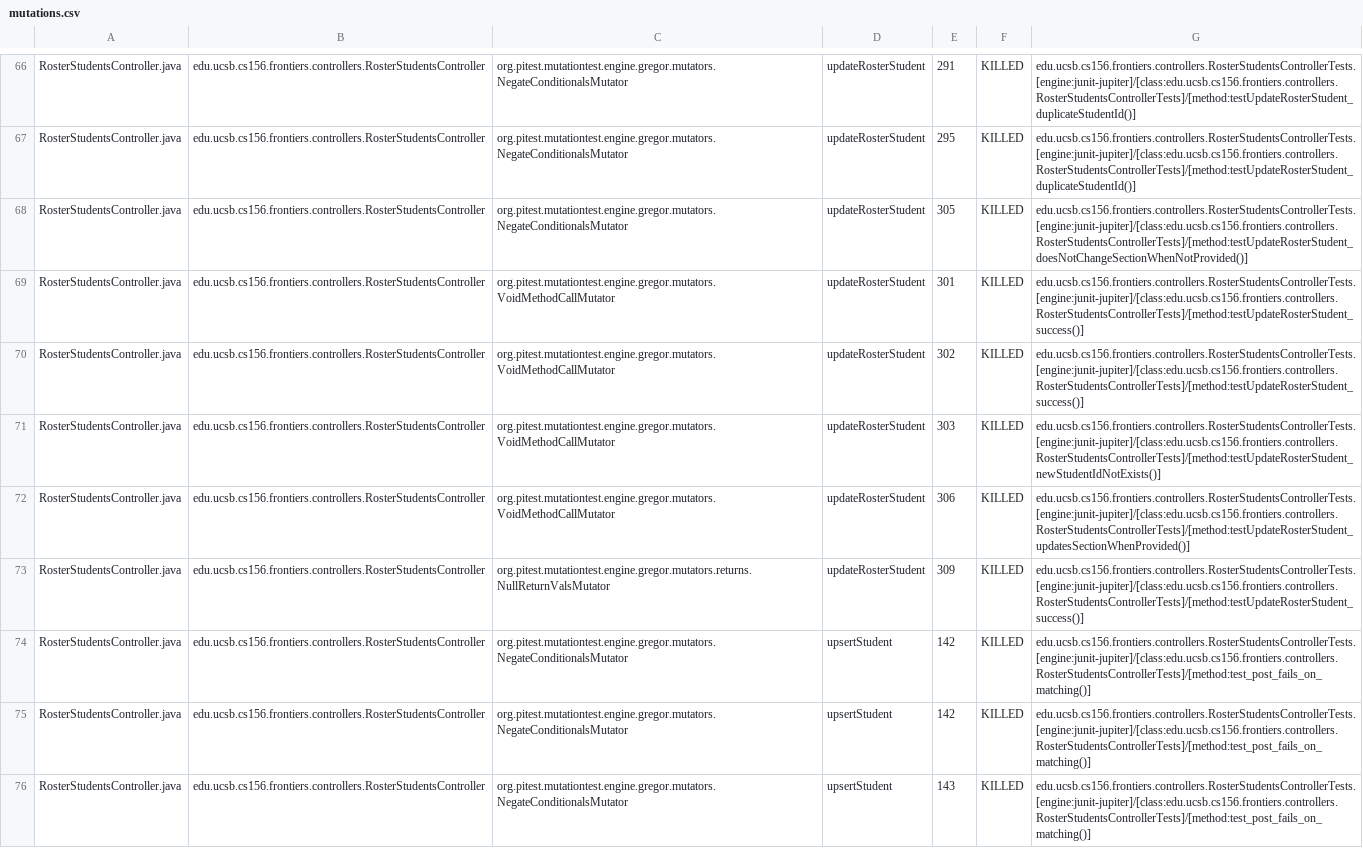
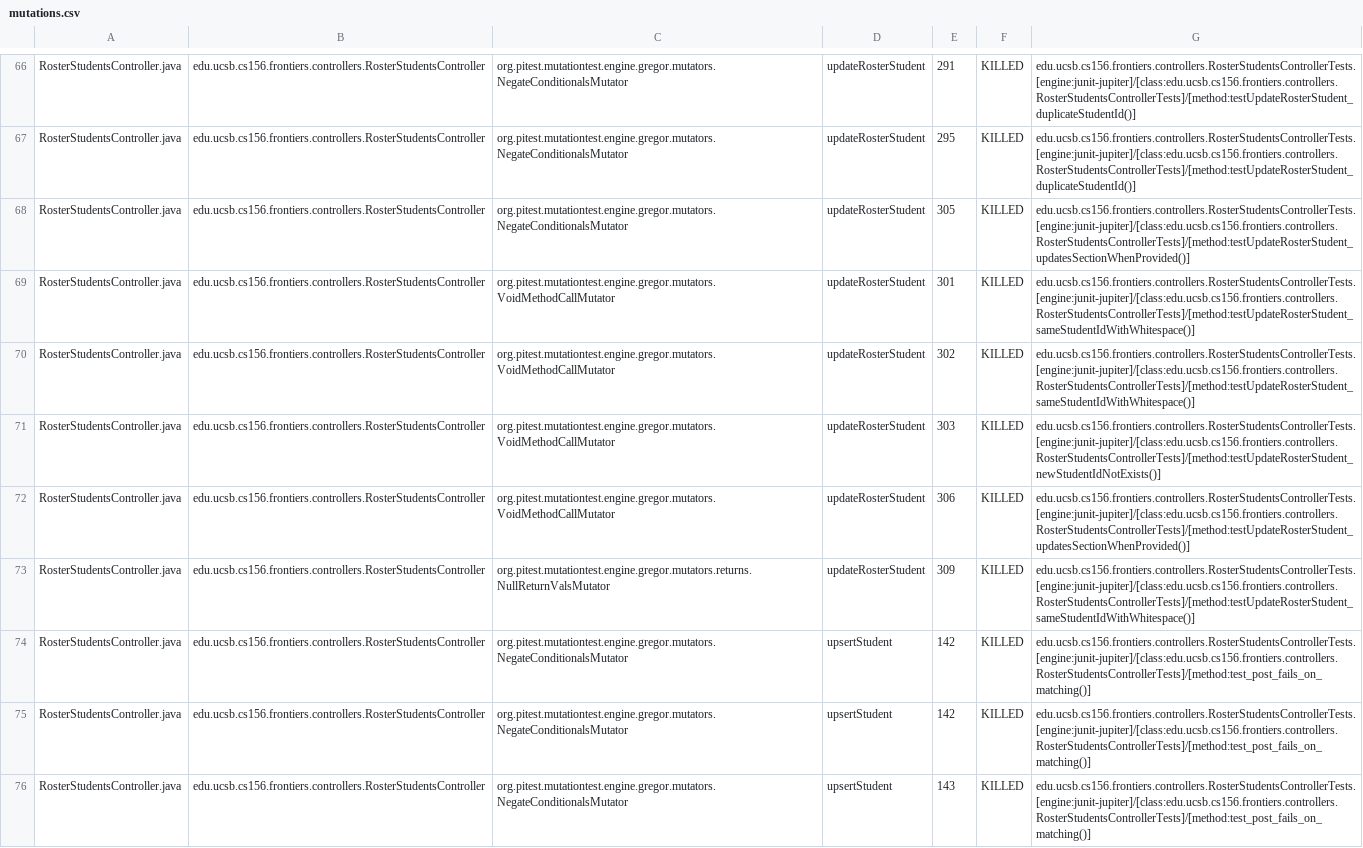
Before and after one commit to ucsb-cs156-s26/proj-frontiers-s26-09, a CSV file: prs/22/pitest/mutations.csv, drawn as a sheet; only a part is shown, gaps mark what is left out; the diff covers the shown part only.

Commit message:
Deploying to gh-pages from @ ucsb-cs156-s26/proj-frontiers-s26-09@b4598bb7178a0302128669a0eaa9cdb9708ff401 🚀

```diff
--- a/prs/22/pitest/mutations.csv
+++ b/prs/22/pitest/mutations.csv
@@ -67,8 +67,8 @@ RosterStudentsController.java,edu.ucsb.cs156.frontiers.controllers.RosterStudent
 RosterStudentsController.java,edu.ucsb.cs156.frontiers.controllers.RosterStudentsController,org.pitest.mutationtest.engine.gregor.mutators.NegateConditionalsMutator,updateRosterStudent,295,KILLED,edu.ucsb.cs156.frontiers.controllers.RosterStudentsControllerTests.[engine:junit-jupiter]/[class:edu.ucsb.cs156.frontiers.controllers.RosterStudentsControllerTests]/[method:testUpdateRosterStudent_duplicateStudentId()]
-RosterStudentsController.java,edu.ucsb.cs156.frontiers.controllers.RosterStudentsController,org.pitest.mutationtest.engine.gregor.mutators.NegateConditionalsMutator,updateRosterStudent,305,KILLED,edu.ucsb.cs156.frontiers.controllers.RosterStudentsControllerTests.[engine:junit-jupiter]/[class:edu.ucsb.cs156.frontiers.controllers.RosterStudentsControllerTests]/[method:testUpdateRosterStudent_doesNotChangeSectionWhenNotProvided()]
-RosterStudentsController.java,edu.ucsb.cs156.frontiers.controllers.RosterStudentsController,org.pitest.mutationtest.engine.gregor.mutators.VoidMethodCallMutator,updateRosterStudent,301,KILLED,edu.ucsb.cs156.frontiers.controllers.RosterStudentsControllerTests.[engine:junit-jupiter]/[class:edu.ucsb.cs156.frontiers.controllers.RosterStudentsControllerTests]/[method:testUpdateRosterStudent_success()]
-RosterStudentsController.java,edu.ucsb.cs156.frontiers.controllers.RosterStudentsController,org.pitest.mutationtest.engine.gregor.mutators.VoidMethodCallMutator,updateRosterStudent,302,KILLED,edu.ucsb.cs156.frontiers.controllers.RosterStudentsControllerTests.[engine:junit-jupiter]/[class:edu.ucsb.cs156.frontiers.controllers.RosterStudentsControllerTests]/[method:testUpdateRosterStudent_success()]
+RosterStudentsController.java,edu.ucsb.cs156.frontiers.controllers.RosterStudentsController,org.pitest.mutationtest.engine.gregor.mutators.NegateConditionalsMutator,updateRosterStudent,305,KILLED,edu.ucsb.cs156.frontiers.controllers.RosterStudentsControllerTests.[engine:junit-jupiter]/[class:edu.ucsb.cs156.frontiers.controllers.RosterStudentsControllerTests]/[method:testUpdateRosterStudent_updatesSectionWhenProvided()]
+RosterStudentsController.java,edu.ucsb.cs156.frontiers.controllers.RosterStudentsController,org.pitest.mutationtest.engine.gregor.mutators.VoidMethodCallMutator,updateRosterStudent,301,KILLED,edu.ucsb.cs156.frontiers.controllers.RosterStudentsControllerTests.[engine:junit-jupiter]/[class:edu.ucsb.cs156.frontiers.controllers.RosterStudentsControllerTests]/[method:testUpdateRosterStudent_sameStudentIdWithWhitespace()]
+RosterStudentsController.java,edu.ucsb.cs156.frontiers.controllers.RosterStudentsController,org.pitest.mutationtest.engine.gregor.mutators.VoidMethodCallMutator,updateRosterStudent,302,KILLED,edu.ucsb.cs156.frontiers.controllers.RosterStudentsControllerTests.[engine:junit-jupiter]/[class:edu.ucsb.cs156.frontiers.controllers.RosterStudentsControllerTests]/[method:testUpdateRosterStudent_sameStudentIdWithWhitespace()]
 RosterStudentsController.java,edu.ucsb.cs156.frontiers.controllers.RosterStudentsController,org.pitest.mutationtest.engine.gregor.mutators.VoidMethodCallMutator,updateRosterStudent,303,KILLED,edu.ucsb.cs156.frontiers.controllers.RosterStudentsControllerTests.[engine:junit-jupiter]/[class:edu.ucsb.cs156.frontiers.controllers.RosterStudentsControllerTests]/[method:testUpdateRosterStudent_newStudentIdNotExists()]
 RosterStudentsController.java,edu.ucsb.cs156.frontiers.controllers.RosterStudentsController,org.pitest.mutationtest.engine.gregor.mutators.VoidMethodCallMutator,updateRosterStudent,306,KILLED,edu.ucsb.cs156.frontiers.controllers.RosterStudentsControllerTests.[engine:junit-jupiter]/[class:edu.ucsb.cs156.frontiers.controllers.RosterStudentsControllerTests]/[method:testUpdateRosterStudent_updatesSectionWhenProvided()]
-RosterStudentsController.java,edu.ucsb.cs156.frontiers.controllers.RosterStudentsController,org.pitest.mutationtest.engine.gregor.mutators.returns.NullReturnValsMutator,updateRosterStudent,309,KILLED,edu.ucsb.cs156.frontiers.controllers.RosterStudentsControllerTests.[engine:junit-jupiter]/[class:edu.ucsb.cs156.frontiers.controllers.RosterStudentsControllerTests]/[method:testUpdateRosterStudent_success()]
+RosterStudentsController.java,edu.ucsb.cs156.frontiers.controllers.RosterStudentsController,org.pitest.mutationtest.engine.gregor.mutators.returns.NullReturnValsMutator,updateRosterStudent,309,KILLED,edu.ucsb.cs156.frontiers.controllers.RosterStudentsControllerTests.[engine:junit-jupiter]/[class:edu.ucsb.cs156.frontiers.controllers.RosterStudentsControllerTests]/[method:testUpdateRosterStudent_sameStudentIdWithWhitespace()]
 RosterStudentsController.java,edu.ucsb.cs156.frontiers.controllers.RosterStudentsController,org.pitest.mutationtest.engine.gregor.mutators.NegateConditionalsMutator,upsertStudent,142,KILLED,edu.ucsb.cs156.frontiers.controllers.RosterStudentsControllerTests.[engine:junit-jupiter]/[class:edu.ucsb.cs156.frontiers.controllers.RosterStudentsControllerTests]/[method:test_post_fails_on_matching()]
```
Also changed, not shown: 85 edited cells elsewhere in this file, 59 other files.
